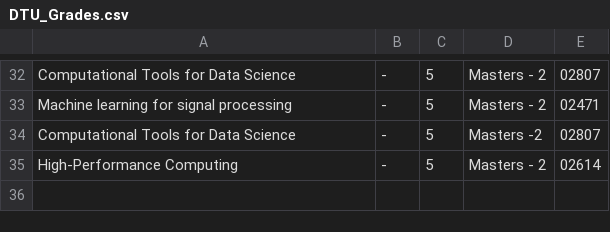
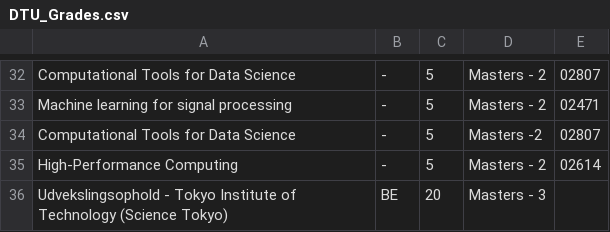
Before and after one commit to magn3144/Personlig-Hjemmeside, a CSV file: DTU_Grades.csv, drawn as a sheet; only a part is shown, gaps mark what is left out.

```diff
--- a/DTU_Grades.csv
+++ b/DTU_Grades.csv
@@ -35 +35,2 @@ Computational Tools for Data Science;-;5;Masters -2;02807
 High-Performance Computing;-;5;Masters - 2;02614
+Udvekslingsophold - Tokyo Institute of Technology (Science Tokyo);BE;20;Masters - 3
```
Also changed, not shown: ProjectsHTML.csv.
